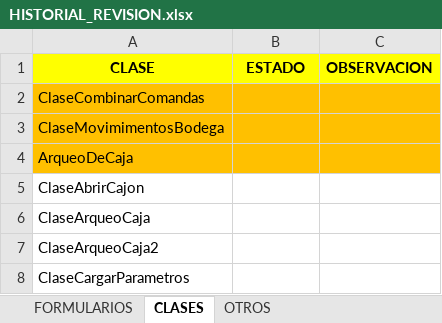
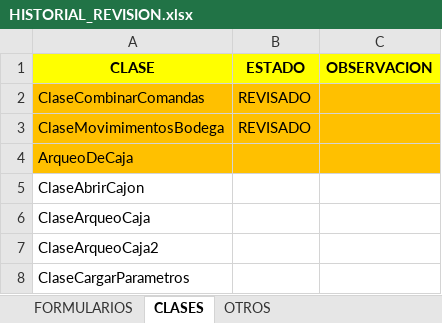
Before and after one commit to LionSolutions/RESTAURANTE_POS, an Excel workbook: HISTORIAL_REVISION.xlsx, sheet CLASES, drawn as a sheet; only a part is shown; values as stored, in another font and other column widths than the file's, no borders; the diff names each change by its address in the sheet, - before the commit and + after, or states it on an @@ line.

```diff
--- a/HISTORIAL_REVISION.xlsx (sheet CLASES)
+++ b/HISTORIAL_REVISION.xlsx (sheet CLASES)
-B2:B3 (ESTADO): (empty)
+B2:B3 (ESTADO): REVISADO
```
Also changed, not shown: sheet FORMULARIOS, 5 other files.
